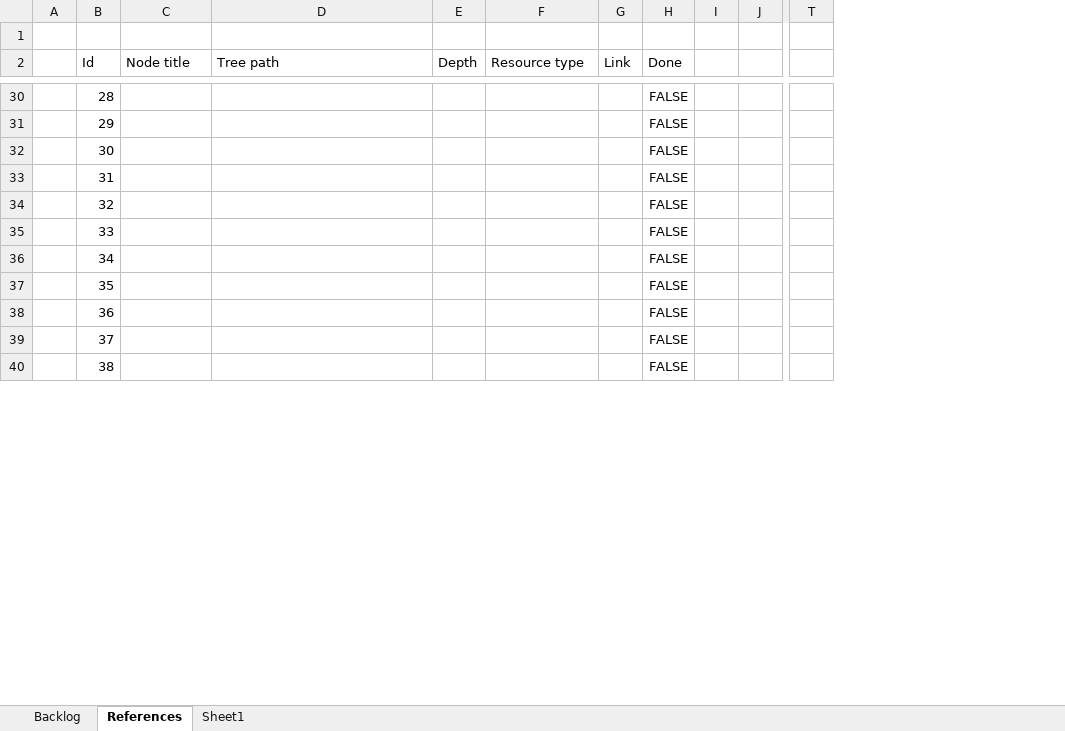
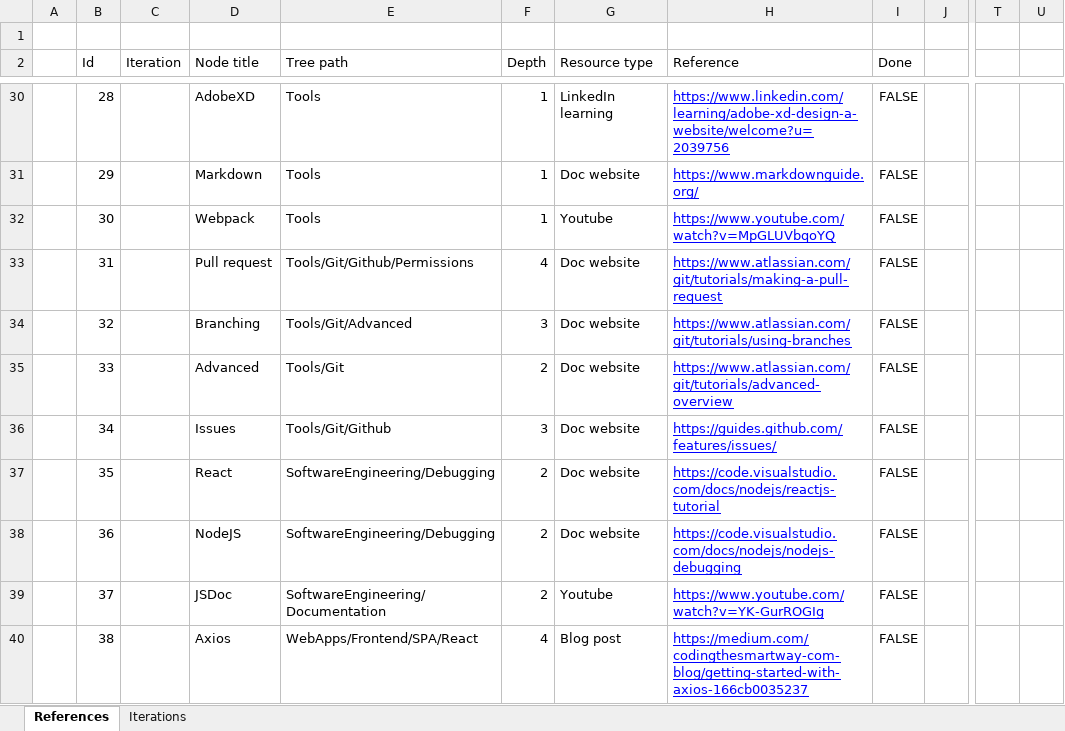
Before and after one commit to armandasalmd/continuous-development, an Excel workbook: cdp.xlsx, sheet References, drawn as a sheet; only a part is shown, gaps mark what is left out; values as stored, in another font and other column widths than the file's, no borders; conditional formats and table styles not drawn; removed rows and columns are numbered as before the commit, all else as after; the diff covers the shown part only; the diff names each change by its address in the sheet, - before the commit and + after, or states it on an @@ line.

Commit message:
tree view map updated, resources backlog update

```diff
--- a/cdp.xlsx (sheet References)
+++ b/cdp.xlsx (sheet References)
-sheet tab: Sheet1
+sheet tab: Iterations
-sheet tab: Backlog
+column C (Iteration), empty
-column G (Link), empty
+column H (Reference), rows 30-40: https://www.linkedin.com/learning/adobe-xd-design-a-website/welcome?u=2039756 | https://www.markdownguide.org/ | https://www.youtube.com/watch?v=MpGLUVbqoYQ | https://www.atlassian.com/git/tutorials/making-a-pull-request | https://www.atlassian.com/git/tutorials/using-branches | https://www.atlassian.com/git/tutorials/advanced-overview | https://guides.github.com/features/issues/ | https://code.visualstudio.com/docs/nodejs/reactjs-tutorial | https://code.visualstudio.com/docs/nodejs/nodejs-debugging | https://www.youtube.com/watch?v=YK-GurROGIg | https://medium.com/codingthesmartway-com-blog/getting-started-with-axios-166cb0035237
-column I, empty
+column U, empty
-D30 (Node title): (empty)
+D30 (Node title): AdobeXD
-E30:E32 (Tree path): (empty)
+E30:E32 (Tree path): Tools
-F30:F32 (Depth): (empty)
+F30:F32 (Depth): 1
-G30 (Resource type): (empty)
+G30 (Resource type): LinkedIn learning
-D31 (Node title): (empty)
+D31 (Node title): Markdown
-G31 (Resource type): (empty)
+G31 (Resource type): Doc website
-D32 (Node title): (empty)
+D32 (Node title): Webpack
-G32 (Resource type): (empty)
+G32 (Resource type): Youtube
-D33 (Node title): (empty)
+D33 (Node title): Pull request
-E33 (Tree path): (empty)
+E33 (Tree path): Tools/Git/Github/Permissions
-F33 (Depth): (empty)
+F33 (Depth): 4
-G33:G38 (Resource type): (empty)
+G33:G38 (Resource type): Doc website
-D34 (Node title): (empty)
+D34 (Node title): Branching
-E34 (Tree path): (empty)
+E34 (Tree path): Tools/Git/Advanced
-F34 (Depth): (empty)
+F34 (Depth): 3
-D35 (Node title): (empty)
+D35 (Node title): Advanced
-E35 (Tree path): (empty)
+E35 (Tree path): Tools/Git
-F35 (Depth): (empty)
+F35 (Depth): 2
-D36 (Node title): (empty)
+D36 (Node title): Issues
-E36 (Tree path): (empty)
+E36 (Tree path): Tools/Git/Github
-F36 (Depth): (empty)
+F36 (Depth): 3
-D37 (Node title): (empty)
+D37 (Node title): React
-E37:E38 (Tree path): (empty)
+E37:E38 (Tree path): SoftwareEngineering/Debugging
-F37:F39 (Depth): (empty)
+F37:F39 (Depth): 2
-D38 (Node title): (empty)
+D38 (Node title): NodeJS
-D39 (Node title): (empty)
+D39 (Node title): JSDoc
-E39 (Tree path): (empty)
+E39 (Tree path): SoftwareEngineering/Documentation
-G39 (Resource type): (empty)
+G39 (Resource type): Youtube
-D40 (Node title): (empty)
+D40 (Node title): Axios
-E40 (Tree path): (empty)
+E40 (Tree path): WebApps/Frontend/SPA/React
-F40 (Depth): (empty)
+F40 (Depth): 4
-G40 (Resource type): (empty)
+G40 (Resource type): Blog post
```
Also changed, not shown: 108 edited cells elsewhere in this sheet, sheet Iterations, formulas that keep their value, 3 other files.
